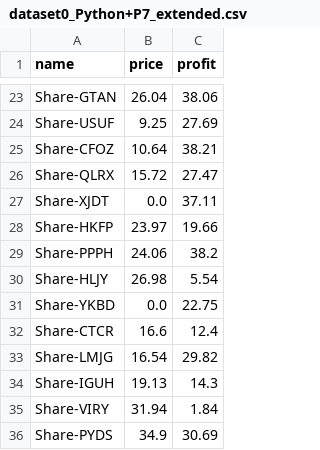
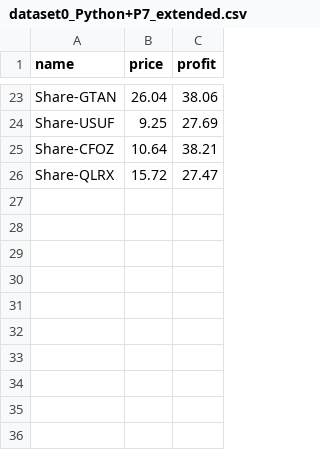
Before and after one commit to mepto/p7, a CSV file: data/dataset0_Python+P7_extended.csv, drawn as a sheet; only a part is shown, gaps mark what is left out.

```diff
--- a/data/dataset0_Python+P7_extended.csv
+++ b/data/dataset0_Python+P7_extended.csv
@@ -26,11 +26 @@ Share-CFOZ,10.64,38.21
 Share-QLRX,15.72,27.47
-Share-XJDT,0.0,37.11
-Share-HKFP,23.97,19.66
-Share-PPPH,24.06,38.2
-Share-HLJY,26.98,5.54
-Share-YKBD,0.0,22.75
-Share-CTCR,16.6,12.4
-Share-LMJG,16.54,29.82
-Share-IGUH,19.13,14.3
-Share-VIRY,31.94,1.84
-Share-PYDS,34.9,30.69
```
Also changed, not shown: 6 other files.
